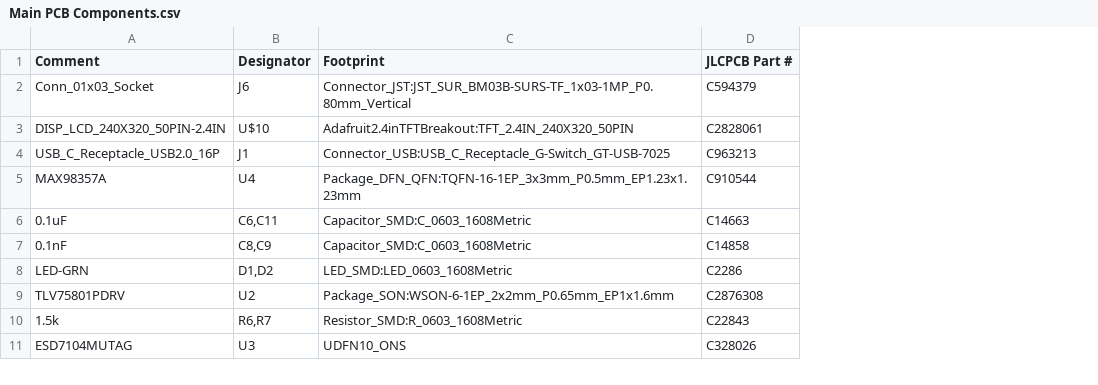
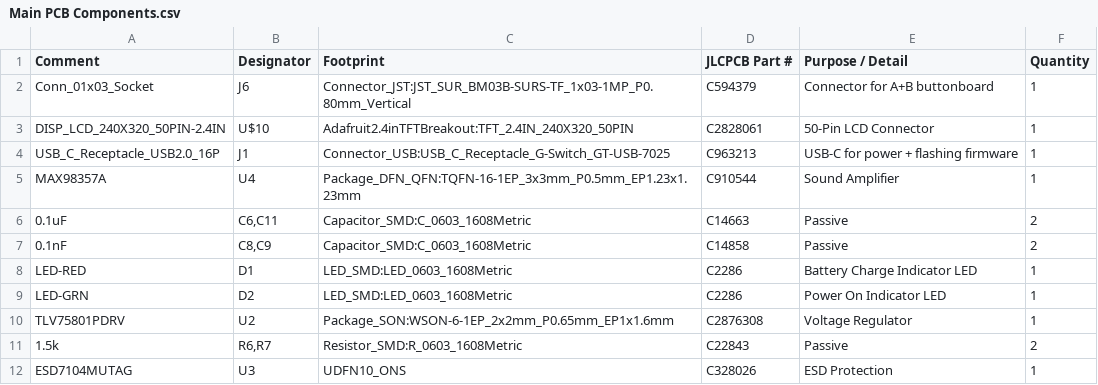
Before and after one commit to greigs/OpenBrickGB, a CSV file: Bill of Materials/Main PCB Components.csv, drawn as a sheet; only a part is shown; addresses are those after the commit; the diff names each change by its address in the sheet, - before the commit and + after, or states it on an @@ line.

```diff
--- a/Bill of Materials/Main PCB Components.csv
+++ b/Bill of Materials/Main PCB Components.csv
+column E (Purpose / Detail), rows 2-7: Connector for A+B buttonboard | 50-Pin LCD Connector | USB-C for power + flashing firmware | Sound Amplifier | Passive | Passive; rows 9-12: Power On Indicator LED | Voltage Regulator | Passive | ESD Protection
+column F (Quantity), rows 2-7: 1 | 1 | 1 | 1 | 2 | 2; rows 9-12: 1 | 1 | 2 | 1
+row 8: LED-RED | D1 | LED_SMD:LED_0603_1608Metric | C2286 | Battery Charge Indicator LED | 1
-B9 (Designator): D1,D2
+B9 (Designator): D2
```
Also changed, not shown: 2 other files.
